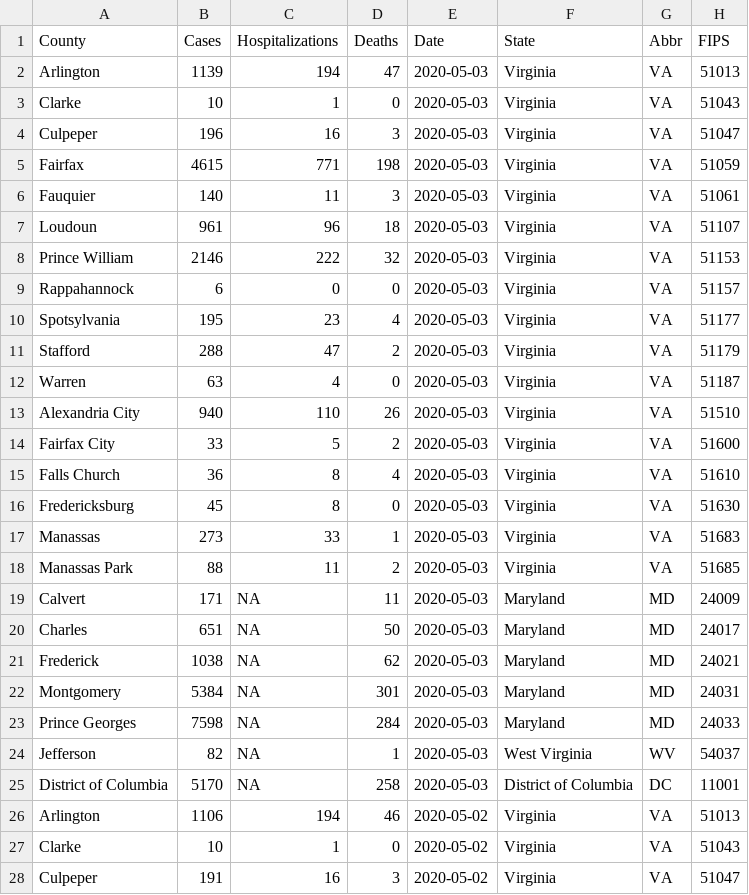
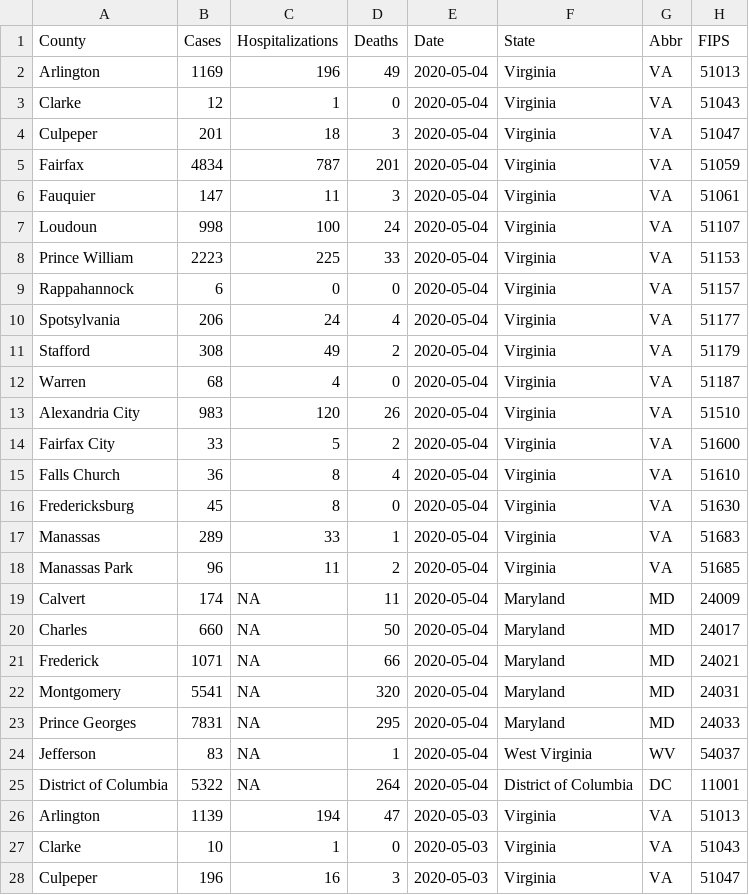
Before and after one commit to anesta95/DMV_Covid-19_Dashboard, a CSV file: DMVCountiesCovidCases.csv, drawn as a sheet; only a part is shown; the shorter side is filled out with more unchanged rows.

```diff
--- a/DMVCountiesCovidCases.csv
+++ b/DMVCountiesCovidCases.csv
@@ -1,2 +1,26 @@
 County,Cases,Hospitalizations,Deaths,Date,State,Abbr,FIPS
+Arlington,1169,196,49,2020-05-04,Virginia,VA,51013
+Clarke,12,1,0,2020-05-04,Virginia,VA,51043
+Culpeper,201,18,3,2020-05-04,Virginia,VA,51047
+Fairfax,4834,787,201,2020-05-04,Virginia,VA,51059
+Fauquier,147,11,3,2020-05-04,Virginia,VA,51061
+Loudoun,998,100,24,2020-05-04,Virginia,VA,51107
+Prince William,2223,225,33,2020-05-04,Virginia,VA,51153
+Rappahannock,6,0,0,2020-05-04,Virginia,VA,51157
+Spotsylvania,206,24,4,2020-05-04,Virginia,VA,51177
+Stafford,308,49,2,2020-05-04,Virginia,VA,51179
+Warren,68,4,0,2020-05-04,Virginia,VA,51187
+Alexandria City,983,120,26,2020-05-04,Virginia,VA,51510
+Fairfax City,33,5,2,2020-05-04,Virginia,VA,51600
+Falls Church,36,8,4,2020-05-04,Virginia,VA,51610
+Fredericksburg,45,8,0,2020-05-04,Virginia,VA,51630
+Manassas,289,33,1,2020-05-04,Virginia,VA,51683
+Manassas Park,96,11,2,2020-05-04,Virginia,VA,51685
+Calvert,174,NA,11,2020-05-04,Maryland,MD,24009
+Charles,660,NA,50,2020-05-04,Maryland,MD,24017
+Frederick,1071,NA,66,2020-05-04,Maryland,MD,24021
+Montgomery,5541,NA,320,2020-05-04,Maryland,MD,24031
+Prince Georges,7831,NA,295,2020-05-04,Maryland,MD,24033
+Jefferson,83,NA,1,2020-05-04,West Virginia,WV,54037
+District of Columbia,5322,NA,264,2020-05-04,District of Columbia,DC,11001
 Arlington,1139,194,47,2020-05-03,Virginia,VA,51013
```
Also changed, not shown: All_DMV_Deaths.csv, MD_By_County.csv, 32 other files.
